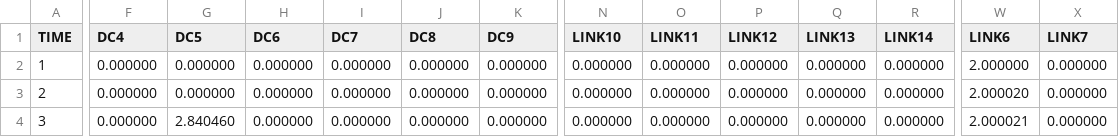
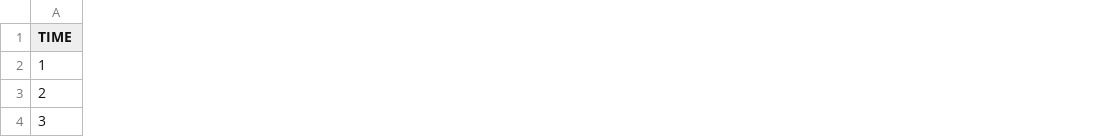
Before and after one commit to amar123deep/telco_cloud, a CSV file: Simulator_Coarse/results/workfile_tripple_production_continous_1/COMPONENT_OVERLOAD.csv, drawn as a sheet; only a part is shown, gaps mark what is left out; the diff covers the shown part only; the diff names each change by its address in the sheet, - before the commit and + after, or states it on an @@ line.

```diff
--- a/Simulator_Coarse/results/workfile_tripple_production_continous_1/COMPONENT_OVERLOAD.csv
+++ b/Simulator_Coarse/results/workfile_tripple_production_continous_1/COMPONENT_OVERLOAD.csv
-column F (DC4), rows 2-4: all 0.000000
-column G (DC5), rows 2-4: 0.000000 | 0.000000 | 2.840460
-column H (DC6), rows 2-4: all 0.000000
-column I (DC7), rows 2-4: all 0.000000
-column J (DC8), rows 2-4: all 0.000000
-column K (DC9), rows 2-4: all 0.000000
-column N (LINK10), rows 2-4: all 0.000000
-column O (LINK11), rows 2-4: all 0.000000
-column P (LINK12), rows 2-4: all 0.000000
-column Q (LINK13), rows 2-4: all 0.000000
-column R (LINK14), rows 2-4: all 0.000000
-column W (LINK6), rows 2-4: 2.000000 | 2.000020 | 2.000021
-column X (LINK7), rows 2-4: all 0.000000
```
Also changed, not shown: 2 removed columns and 19 edited cells elsewhere in this file, Simulator_Coarse/results/workfile_tripple_production_continous_1/RESOURCE_UTILISATION.csv, 35 other files.
